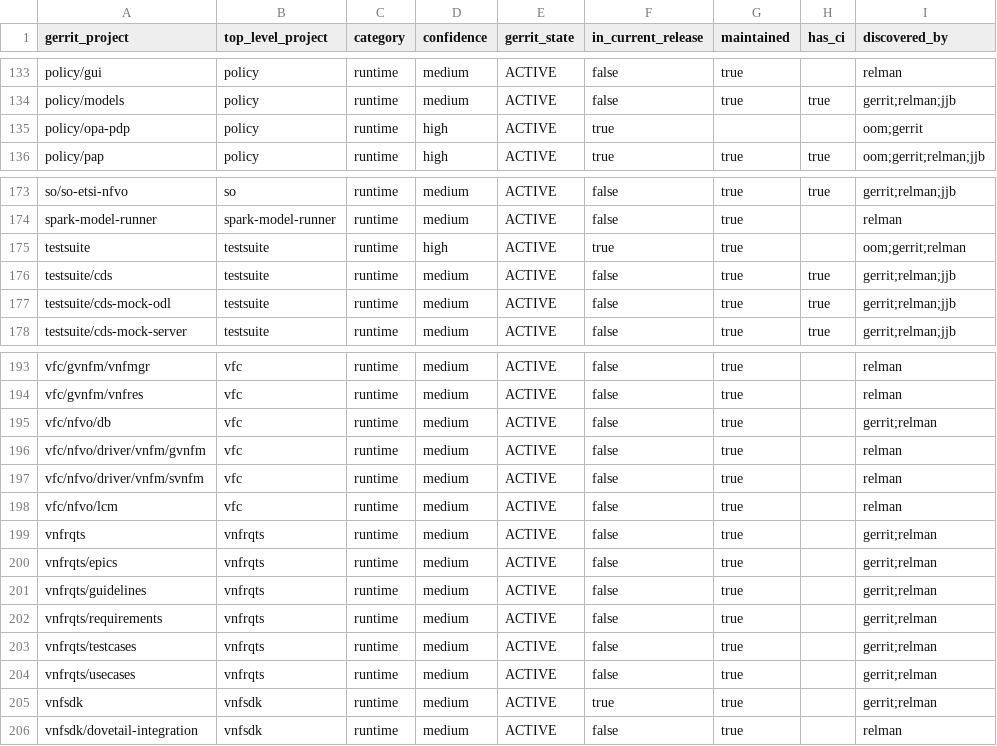
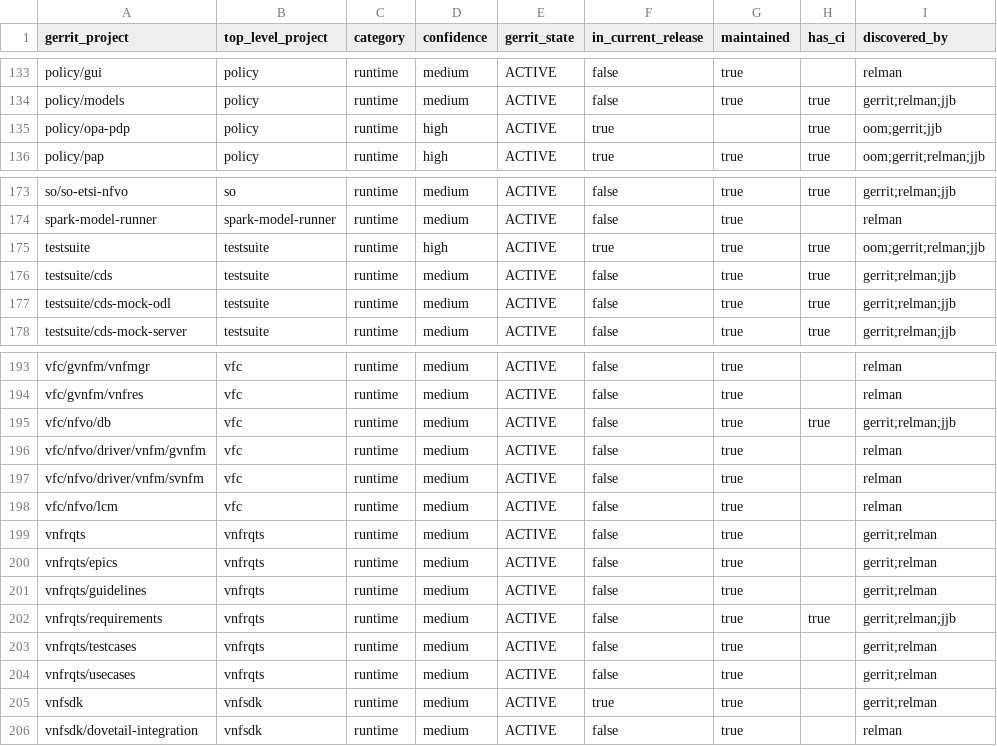
Before and after one commit to modeseven-lfit/onap-release-mapping-tool, a CSV file: 2026-04-06/manifest.csv, drawn as a sheet; only a part is shown, gaps mark what is left out; the diff covers the shown part only.

```diff
--- a/2026-04-06/manifest.csv
+++ b/2026-04-06/manifest.csv
@@ -134,3 +134,3 @@ policy/gui,policy,runtime,medium,ACTIVE,false,true,,relman
 policy/models,policy,runtime,medium,ACTIVE,false,true,true,gerrit;relman;jjb
-policy/opa-pdp,policy,runtime,high,ACTIVE,true,,,oom;gerrit
+policy/opa-pdp,policy,runtime,high,ACTIVE,true,,true,oom;gerrit;jjb
 policy/pap,policy,runtime,high,ACTIVE,true,true,true,oom;gerrit;relman;jjb
@@ -174,3 +174,3 @@ so/so-etsi-nfvo,so,runtime,medium,ACTIVE,false,true,true,gerrit;relman;jjb
 spark-model-runner,spark-model-runner,runtime,medium,ACTIVE,false,true,,relman
-testsuite,testsuite,runtime,high,ACTIVE,true,true,,oom;gerrit;relman
+testsuite,testsuite,runtime,high,ACTIVE,true,true,true,oom;gerrit;relman;jjb
 testsuite/cds,testsuite,runtime,medium,ACTIVE,false,true,true,gerrit;relman;jjb
@@ -194,3 +194,3 @@ vfc/gvnfm/vnfmgr,vfc,runtime,medium,ACTIVE,false,true,,relman
 vfc/gvnfm/vnfres,vfc,runtime,medium,ACTIVE,false,true,,relman
-vfc/nfvo/db,vfc,runtime,medium,ACTIVE,false,true,,gerrit;relman
+vfc/nfvo/db,vfc,runtime,medium,ACTIVE,false,true,true,gerrit;relman;jjb
 vfc/nfvo/driver/vnfm/gvnfm,vfc,runtime,medium,ACTIVE,false,true,,relman
@@ -201,3 +201,3 @@ vnfrqts/epics,vnfrqts,runtime,medium,ACTIVE,false,true,,gerrit;relman
 vnfrqts/guidelines,vnfrqts,runtime,medium,ACTIVE,false,true,,gerrit;relman
-vnfrqts/requirements,vnfrqts,runtime,medium,ACTIVE,false,true,,gerrit;relman
+vnfrqts/requirements,vnfrqts,runtime,medium,ACTIVE,false,true,true,gerrit;relman;jjb
 vnfrqts/testcases,vnfrqts,runtime,medium,ACTIVE,false,true,,gerrit;relman
```
Also changed, not shown: 34 edited cells elsewhere in this file, latest/manifest.csv, 10 other files.
